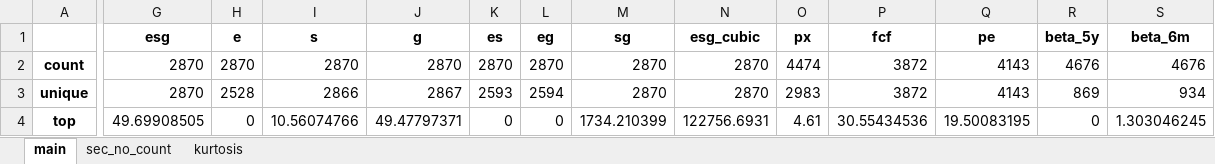
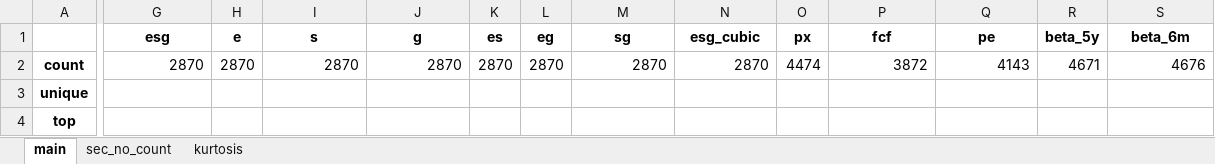
Before and after one commit to MsHippo/NewDataFinBloomberg, an Excel workbook: Refinitiv/Analysis/CN/CN_Descriptive Statistics.xlsx, sheet main, drawn as a sheet; only a part is shown, gaps mark what is left out; values as stored, in another font and other column widths than the file's, no borders; the diff covers the shown part only; the diff names each change by its address in the sheet, - before the commit and + after, or states it on an @@ line.

```diff
--- a/Refinitiv/Analysis/CN/CN_Descriptive Statistics.xlsx (sheet main)
+++ b/Refinitiv/Analysis/CN/CN_Descriptive Statistics.xlsx (sheet main)
-R2 (beta_5y): 4676
+R2 (beta_5y): 4671
-G3 (esg): 2870
+G3 (esg): (empty)
-H3 (e): 2528
+H3 (e): (empty)
-I3 (s): 2866
+I3 (s): (empty)
-J3 (g): 2867
+J3 (g): (empty)
-K3 (es): 2593
+K3 (es): (empty)
-L3 (eg): 2594
+L3 (eg): (empty)
-M3 (sg): 2870
+M3 (sg): (empty)
-N3 (esg_cubic): 2870
+N3 (esg_cubic): (empty)
-O3 (px): 2983
+O3 (px): (empty)
-P3 (fcf): 3872
+P3 (fcf): (empty)
-Q3 (pe): 4143
+Q3 (pe): (empty)
-R3 (beta_5y): 869
+R3 (beta_5y): (empty)
-S3 (beta_6m): 934
+S3 (beta_6m): (empty)
-G4 (esg): 49.69908505
+G4 (esg): (empty)
-H4 (e): 0
+H4 (e): (empty)
-I4 (s): 10.56074766
+I4 (s): (empty)
-J4 (g): 49.47797371
+J4 (g): (empty)
-K4 (es): 0
+K4 (es): (empty)
-L4 (eg): 0
+L4 (eg): (empty)
-M4 (sg): 1734.210399
+M4 (sg): (empty)
-N4 (esg_cubic): 122756.6931
+N4 (esg_cubic): (empty)
-O4 (px): 4.61
+O4 (px): (empty)
-P4 (fcf): 30.55434536
+P4 (fcf): (empty)
-Q4 (pe): 19.50083195
+Q4 (pe): (empty)
-R4 (beta_5y): 0
+R4 (beta_5y): (empty)
-S4 (beta_6m): 1.303046245
+S4 (beta_6m): (empty)
```
Also changed, not shown: 174 edited cells elsewhere in this sheet, sheet kurtosis, Refinitiv/Analysis/AU/AU_Descriptive Statistics.xlsx, Refinitiv/Analysis/HK/HK_Descriptive Statistics.xlsx, 8 other files.
